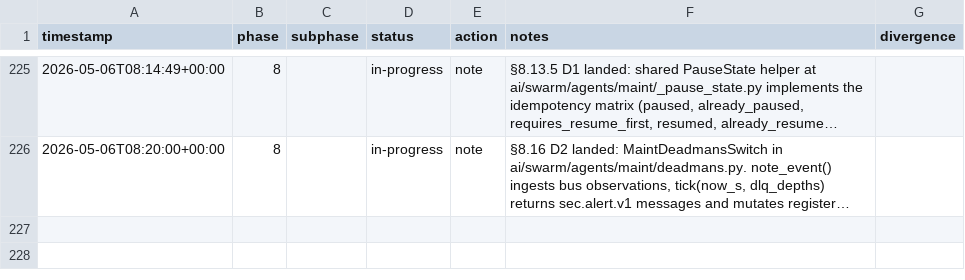
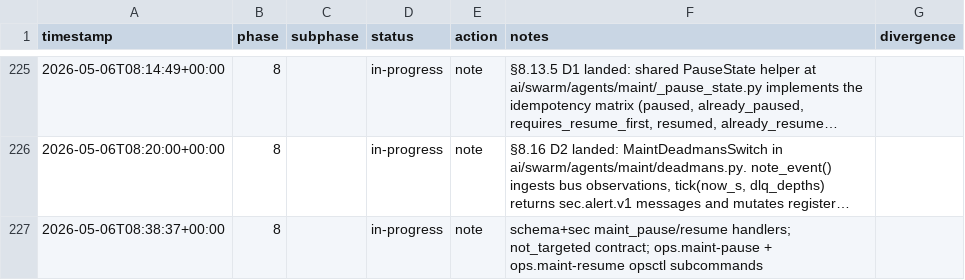
Before and after one commit to metaphy6/negelir, a CSV file: docs/tracking/phases.csv, drawn as a sheet; only a part is shown, gaps mark what is left out; long unchanged cells end in …; the diff names each change by its address in the sheet, - before the commit and + after, or states it on an @@ line.

Commit message:
chore(phase-8): schema+sec maint_pause/resume handlers

```diff
--- a/docs/tracking/phases.csv
+++ b/docs/tracking/phases.csv
+row 227: 2026-05-06T08:38:37+00:00 | 8 |  | in-progress | note | schema+sec maint_pause/resume handlers; not_targeted contract; ops.maint-pause + ops.maint-resume opsctl subcommands
```
Also changed, not shown: 12 other files.
